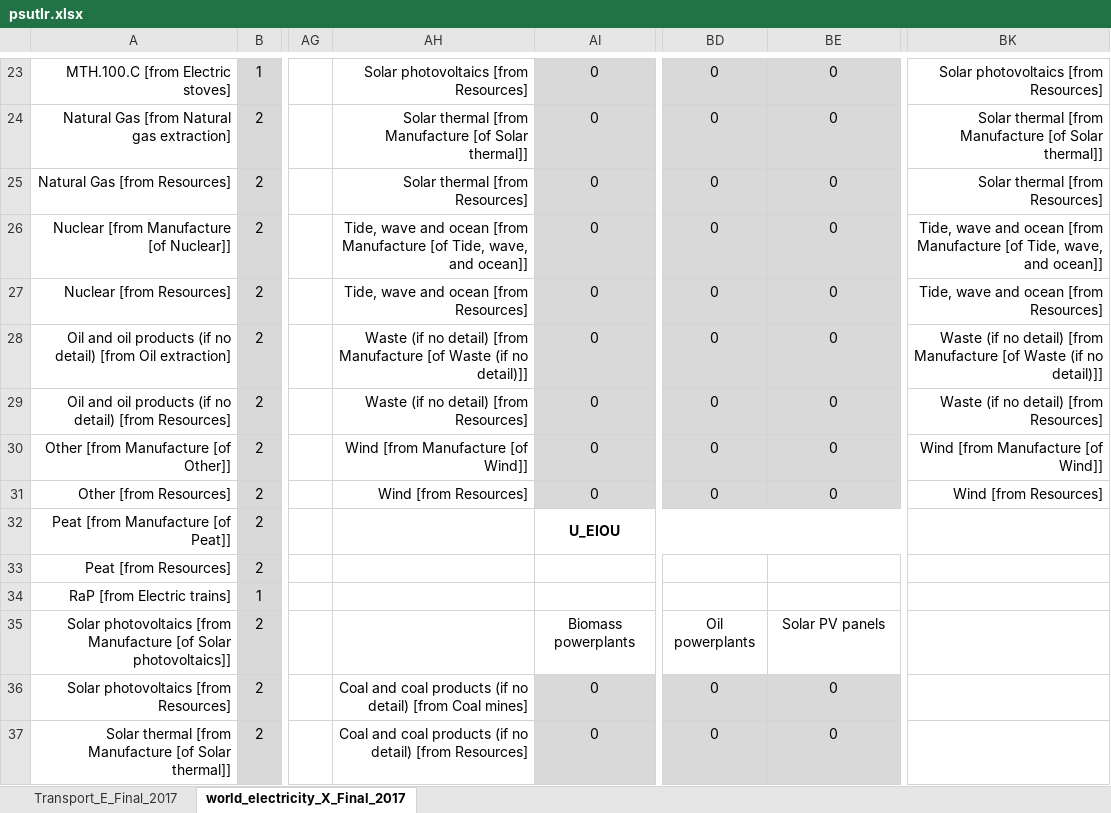
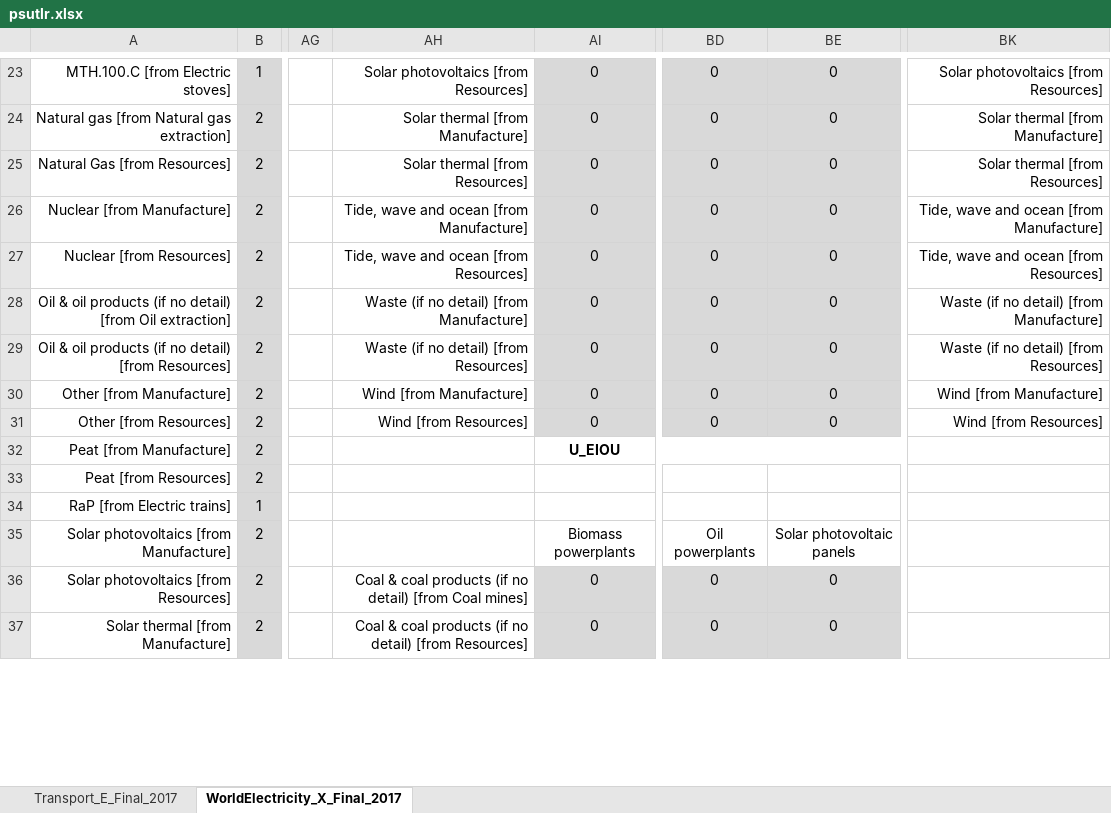
Before and after one commit to MatthewHeun/LongRunPipeline, an Excel workbook: data/psutlr.xlsx, sheet WorldElectricity_X_Final_2017, drawn as a sheet; only a part is shown, gaps mark what is left out; values as stored, in another font and other column widths than the file's, no borders; the diff covers the shown part only; the diff names each change by its address in the sheet, - before the commit and + after, or states it on an @@ line.

```diff
--- a/data/psutlr.xlsx (sheet WorldElectricity_X_Final_2017)
+++ b/data/psutlr.xlsx (sheet WorldElectricity_X_Final_2017)
-sheet tab: world_electricity_X_Final_2017
+sheet tab: WorldElectricity_X_Final_2017
-A24: Natural Gas [from Natural gas extraction]
+A24: Natural gas [from Natural gas extraction]
-AH24: Solar thermal [from Manufacture [of Solar thermal]]
+AH24: Solar thermal [from Manufacture]
-BK24: Solar thermal [from Manufacture [of Solar thermal]]
+BK24: Solar thermal [from Manufacture]
-A26: Nuclear [from Manufacture [of Nuclear]]
+A26: Nuclear [from Manufacture]
-AH26: …ocean [from Manufacture [of Tide, wave, and ocean]]
+AH26: …ocean [from Manufacture]
-BK26: …ocean [from Manufacture [of Tide, wave, and ocean]]
+BK26: …ocean [from Manufacture]
-A28: Oil and oil products…
+A28: Oil & oil products…
-AH28: …detail) [from Manufacture [of Waste (if no detail)]]
+AH28: …detail) [from Manufacture]
-BK28: …detail) [from Manufacture [of Waste (if no detail)]]
+BK28: …detail) [from Manufacture]
-A29: Oil and oil products…
+A29: Oil & oil products…
-A30: Other [from Manufacture [of Other]]
+A30: Other [from Manufacture]
-AH30: Wind [from Manufacture [of Wind]]
+AH30: Wind [from Manufacture]
-BK30: Wind [from Manufacture [of Wind]]
+BK30: Wind [from Manufacture]
-A32: Peat [from Manufacture [of Peat]]
+A32: Peat [from Manufacture]
-A35: …photovoltaics [from Manufacture [of Solar photovoltaics]]
+A35: …photovoltaics [from Manufacture]
-BE35: Solar PV panels
+BE35: Solar photovoltaic panels
-AH36: Coal and coal products…
+AH36: Coal & coal products…
-A37: Solar thermal [from Manufacture [of Solar thermal]]
+A37: Solar thermal [from Manufacture]
-AH37: Coal and coal products…
+AH37: Coal & coal products…
```
Also changed, not shown: 116 edited cells elsewhere in this sheet, sheet Transport_E_Final_2017, 4 other files.
